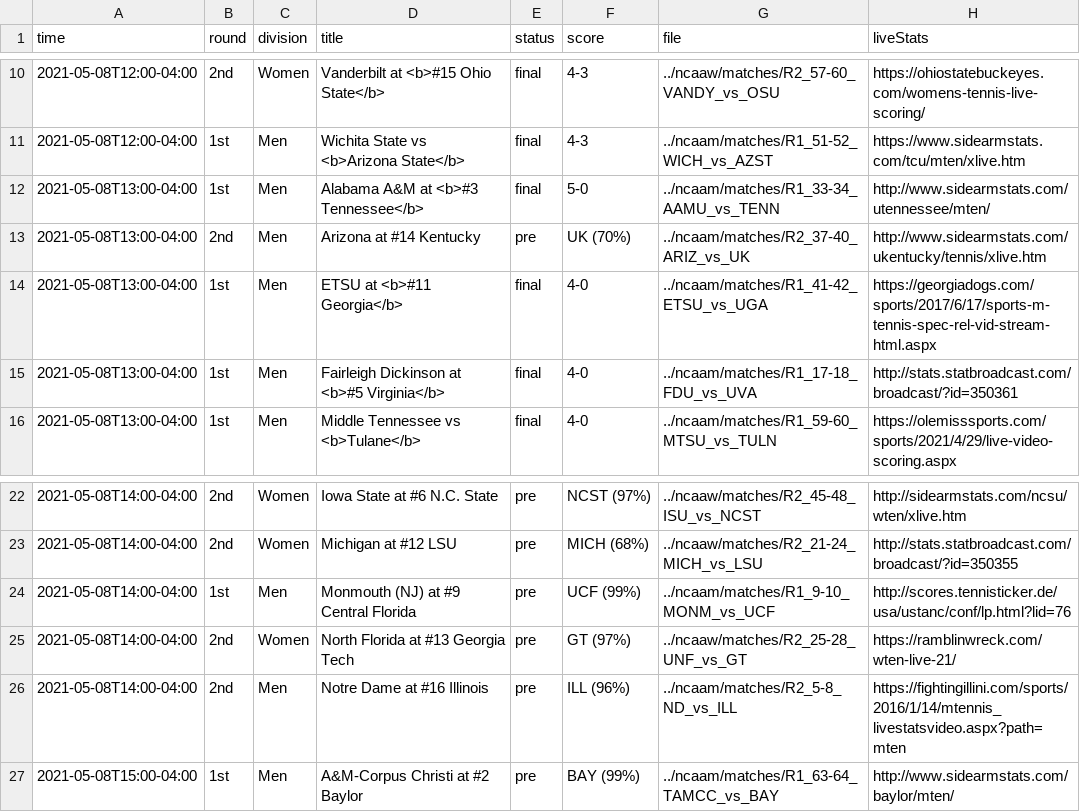
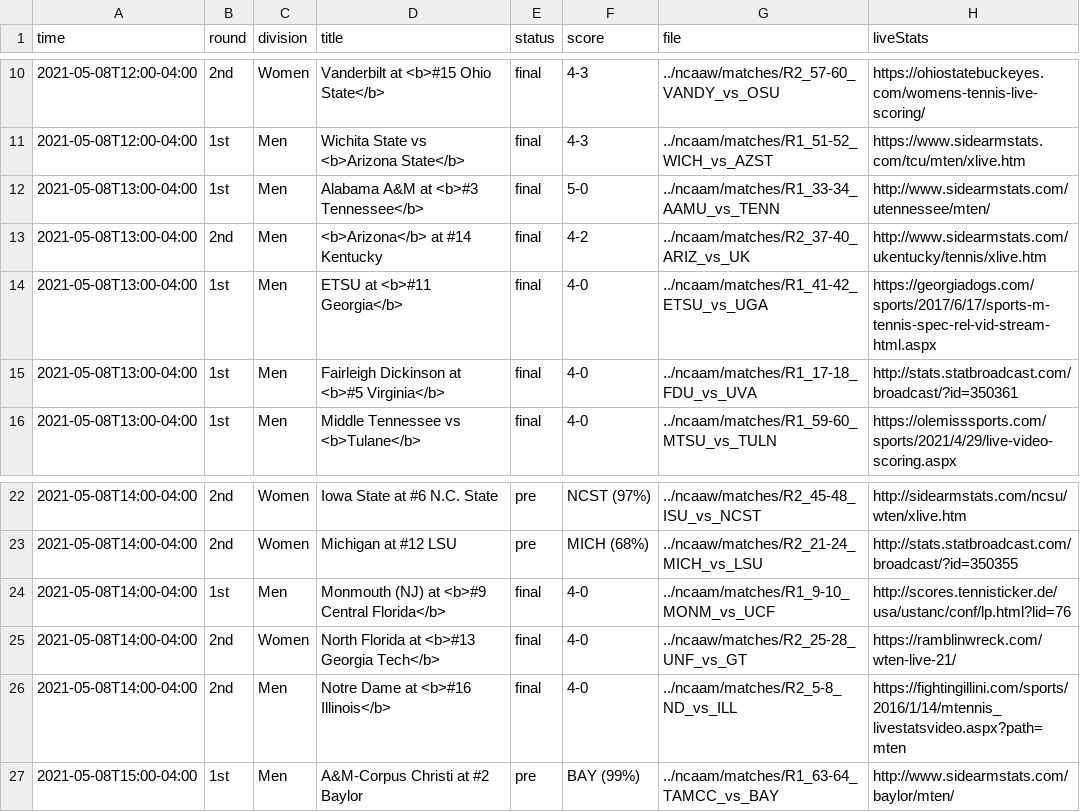
Before and after one commit to slam10s/may-madness, a TSV file: data/2020-21/schedule/05-08.tsv, drawn as a sheet; only a part is shown, gaps mark what is left out.

```diff
--- a/data/2020-21/schedule/05-08.tsv
+++ b/data/2020-21/schedule/05-08.tsv
@@ -12,3 +12,3 @@ time	round	division	title	status	score	file	liveStats
 2021-05-08T13:00-04:00	1st         	Men  	Alabama A&M at <b>#3 Tennessee</b>                	final	5-0       	../ncaam/matches/R1_33-34_AAMU_vs_TENN	http://www.sidearmstats.com/utennessee/mten/
-2021-05-08T13:00-04:00	2nd         	Men  	Arizona at #14 Kentucky                           	pre  	UK (70%)  	../ncaam/matches/R2_37-40_ARIZ_vs_UK	http://www.sidearmstats.com/ukentucky/tennis/xlive.htm
+2021-05-08T13:00-04:00	2nd         	Men  	<b>Arizona</b> at #14 Kentucky                    	final	4-2       	../ncaam/matches/R2_37-40_ARIZ_vs_UK	http://www.sidearmstats.com/ukentucky/tennis/xlive.htm
 2021-05-08T13:00-04:00	1st         	Men  	ETSU at <b>#11 Georgia</b>                        	final	4-0       	../ncaam/matches/R1_41-42_ETSU_vs_UGA	https://georgiadogs.com/sports/2017/6/17/sports-m-tennis-spec-rel-vid-stream-html.aspx
@@ -23,5 +23,5 @@ time	round	division	title	status	score	file	liveStats
 2021-05-08T14:00-04:00	2nd         	Women	Michigan at #12 LSU                               	pre  	MICH (68%)	../ncaaw/matches/R2_21-24_MICH_vs_LSU	http://stats.statbroadcast.com/broadcast/?id=350355
-2021-05-08T14:00-04:00	1st         	Men  	Monmouth (NJ) at #9 Central Florida               	pre  	UCF (99%) 	../ncaam/matches/R1_9-10_MONM_vs_UCF	http://scores.tennisticker.de/usa/ustanc/conf/lp.html?lid=76
-2021-05-08T14:00-04:00	2nd         	Women	North Florida at #13 Georgia Tech                 	pre  	GT (97%)  	../ncaaw/matches/R2_25-28_UNF_vs_GT	https://ramblinwreck.com/wten-live-21/
-2021-05-08T14:00-04:00	2nd         	Men  	Notre Dame at #16 Illinois                        	pre  	ILL (96%) 	../ncaam/matches/R2_5-8_ND_vs_ILL	https://fightingillini.com/sports/2016/1/14/mtennis_livestatsvideo.aspx?path=mten
+2021-05-08T14:00-04:00	1st         	Men  	Monmouth (NJ) at <b>#9 Central Florida</b>        	final	4-0       	../ncaam/matches/R1_9-10_MONM_vs_UCF	http://scores.tennisticker.de/usa/ustanc/conf/lp.html?lid=76
+2021-05-08T14:00-04:00	2nd         	Women	North Florida at <b>#13 Georgia Tech</b>          	final	4-0       	../ncaaw/matches/R2_25-28_UNF_vs_GT	https://ramblinwreck.com/wten-live-21/
+2021-05-08T14:00-04:00	2nd         	Men  	Notre Dame at <b>#16 Illinois</b>                 	final	4-0       	../ncaam/matches/R2_5-8_ND_vs_ILL	https://fightingillini.com/sports/2016/1/14/mtennis_livestatsvideo.aspx?path=mten
 2021-05-08T15:00-04:00	1st         	Men  	A&M-Corpus Christi at #2 Baylor                   	pre  	BAY (99%) 	../ncaam/matches/R1_63-64_TAMCC_vs_BAY	http://www.sidearmstats.com/baylor/mten/
```
Also changed, not shown: data/2020-21/ncaam/predictions.tsv, data/2020-21/ncaam/schedule.tsv, 11 other files.
